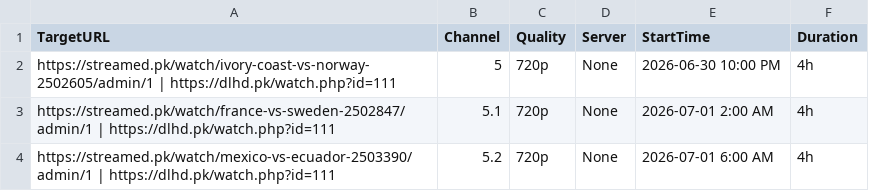
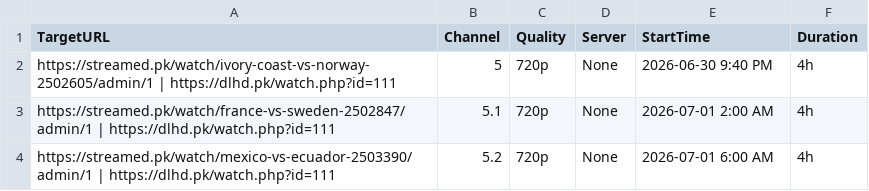
Before and after one commit to poorpeople-cmd/bbbbbbbbb-1111, a CSV file: streams.csv, drawn as a sheet.

Commit message:
Update streams.csv

```diff
--- a/streams.csv
+++ b/streams.csv
@@ -1,3 +1,3 @@
 TargetURL,Channel,Quality,Server,StartTime,Duration
-https://streamed.pk/watch/ivory-coast-vs-norway-2502605/admin/1 | https://dlhd.pk/watch.php?id=111,5,720p,None,2026-06-30 10:00 PM,4h
+https://streamed.pk/watch/ivory-coast-vs-norway-2502605/admin/1 | https://dlhd.pk/watch.php?id=111,5,720p,None,2026-06-30 9:40 PM,4h
 https://streamed.pk/watch/france-vs-sweden-2502847/admin/1 | https://dlhd.pk/watch.php?id=111,5.1,720p,None,2026-07-01 2:00 AM,4h
```
